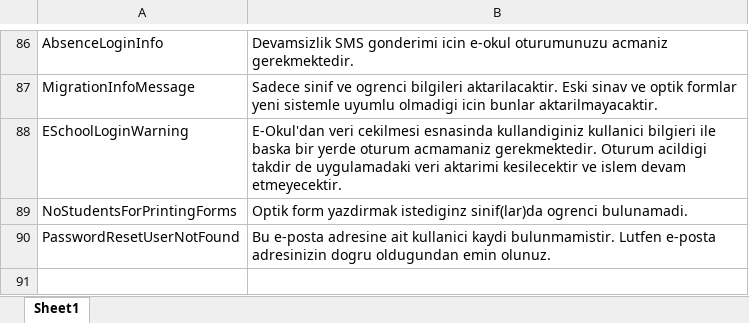
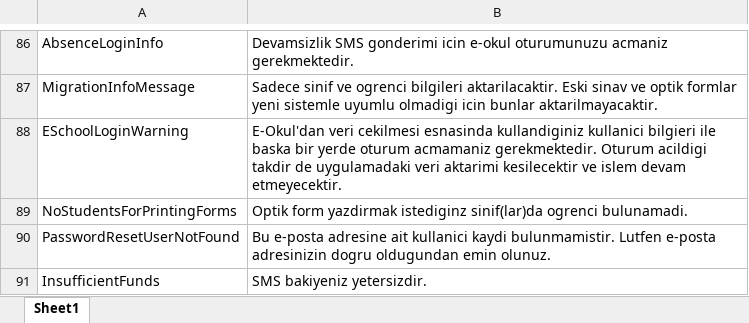
Before and after one commit to NazmiAltun/TestOkur.WebApi, an Excel workbook: src/TestOkur.WebApi/Application/Localization/tr.xlsx, sheet Sheet1, drawn as a sheet; only a part is shown, gaps mark what is left out; values as stored, in another font and other column widths than the file's, no borders; charts and pictures not drawn; the diff names each change by its address in the sheet, - before the commit and + after, or states it on an @@ line.

Commit message:
Missing local string for InsufficientFunds added

```diff
--- a/src/TestOkur.WebApi/Application/Localization/tr.xlsx (sheet Sheet1)
+++ b/src/TestOkur.WebApi/Application/Localization/tr.xlsx (sheet Sheet1)
+row 91: InsufficientFunds | SMS bakiyeniz yetersizdir.
```
